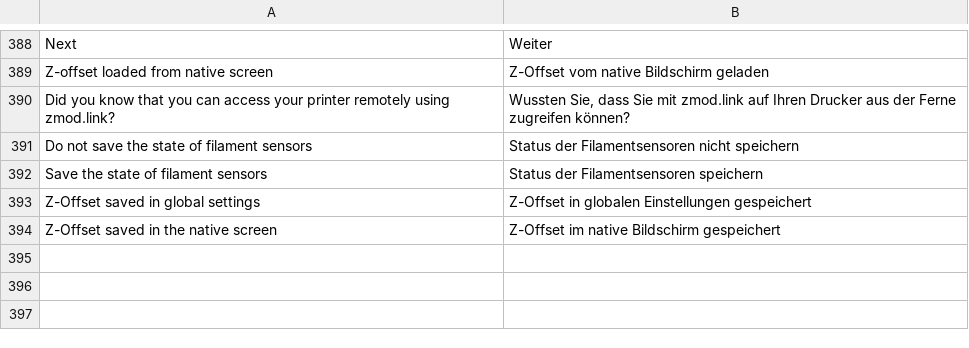
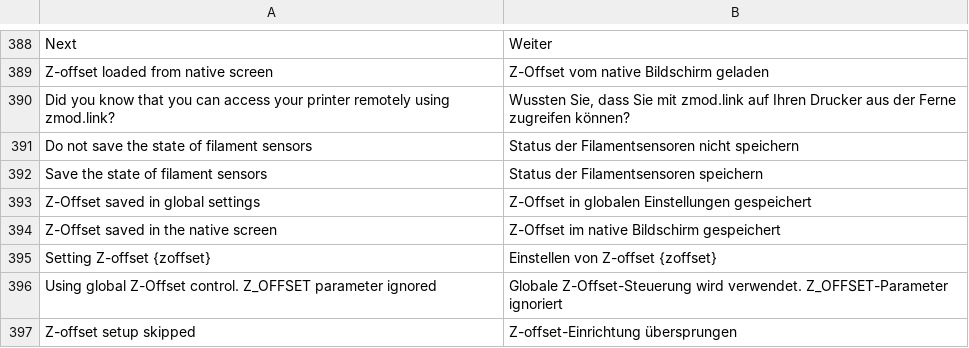
Before and after one commit to ninjamida/zmod_base, a CSV file: csv/de.csv, drawn as a sheet; only a part is shown, gaps mark what is left out; the diff names each change by its address in the sheet, - before the commit and + after, or states it on an @@ line.

```diff
--- a/csv/de.csv
+++ b/csv/de.csv
+row 395: Setting Z-offset {zoffset} | Einstellen von Z-offset {zoffset}
+row 396: Using global Z-Offset control. Z_OFFSET parameter ignored | Globale Z-Offset-Steuerung wird verwendet. Z_OFFSET-Parameter ignoriert
+row 397: Z-offset setup skipped | Z-offset-Einrichtung übersprungen
```
Also changed, not shown: csv/cs.csv, csv/fr.csv, 12 other files.
